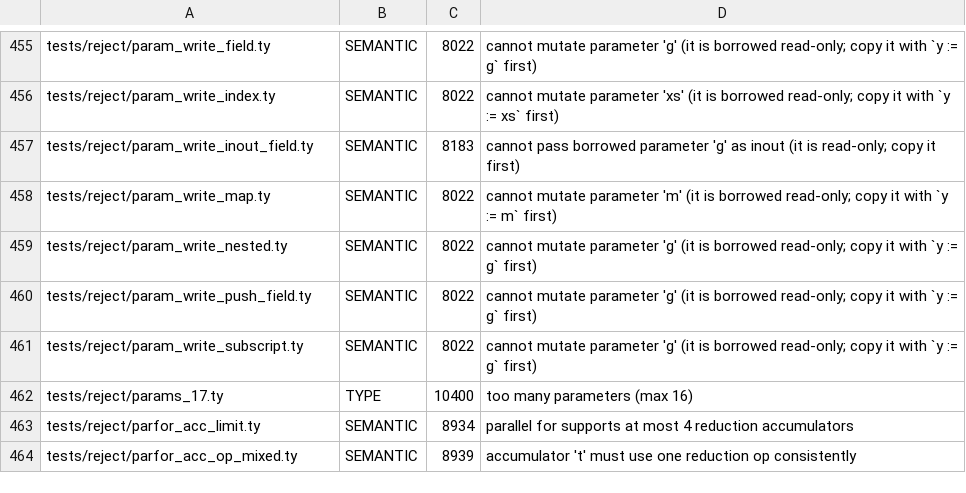
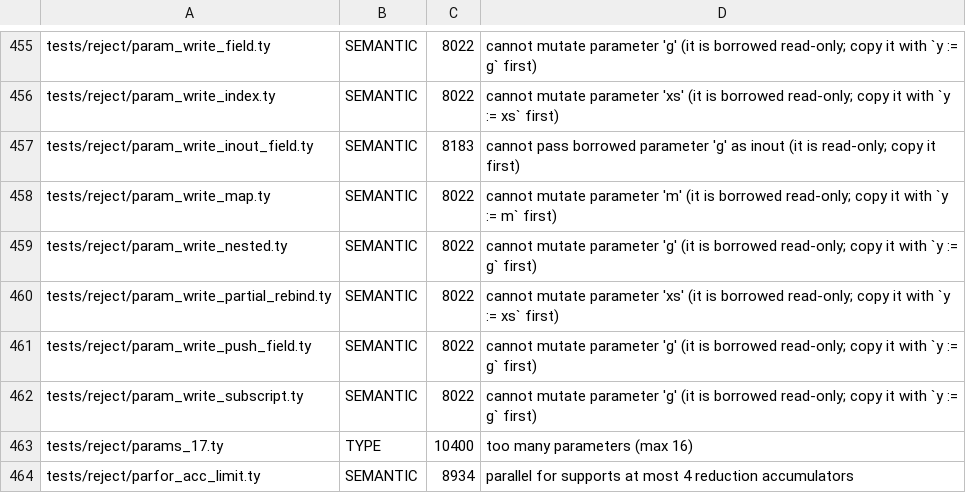
Before and after one commit to StefanVonRanda/tycho, a TSV file: compiler/reject_class.tsv, drawn as a sheet; only a part is shown, gaps mark what is left out; the shorter side is filled out with more unchanged rows.

Commit message:
Let writes through a read-only parameter after a whole rebind
033b7dc2 (_ro_write) refused `r.payload[0] = 77` after `r = Record(...)` in
tests/fixtures/field_rebuild.src, so `make test` failed in
tests/field_rebuild.sh. §15.2 permits rebinding the parameter, and the
emitter copies on that assignment (`h_r = tycho_arr_int_copy(&_scope, ...)`
or a call result already copied into the scope), so after it the parameter
is the callee's own value: checked with the pre-033b7dc2 compiler, the
caller's value is unchanged, ASan clean, for `xs = ys`, `xs = f(xs)`,
`r = q`, `m = m`, a slice, and push/pop/inout/delete after the rebind.

The rule rides the existing close(h) block marks (tcheck.ty@_shut_mark,
src/tychoc.c@shut_mark): a statement `p = e` whose p is a read-only
parameter records p's var index in `rebd` for the rest of its block, and
_tblock / _value_type restore it with `shut`. _ro_root, and through it
_ro_param, treat a recorded parameter as writable. A rebind inside an `if`
or `match` arm or a loop body ends with that block, so nothing after it is
freed; a write before the rebind is still refused.

Checked: make test passes (1193/0). --emit-c verdicts from pre-033b7dc2,
HEAD and this tychoc1 over the 754 entry points plus every
tests/fixtures/*.src: HEAD differed from pre only on field_rebuild.src
(and struct_field_realloc.ty, fixed by 9614fc88); this compiler differs
from pre only on struct_field_realloc.ty. The script lanes outside make
test with embedded programs also pass (fixpoint via make fixpoint-check;
json-conformance skips without its corpus; release/wine/ios/glibc/wiki
not run). The C for all 76 examples is byte-identical to HEAD. All ten
tests/reject/param_write_* are refused. New: tests/param_rebind_write.ty
(accept) and tests/reject/param_write_partial_rebind.ty (rebind in an if
arm, write after: refused). Counts: n_acc 329->330, SEMANTIC 335->336,
tr 685->686, cc_exp 677->678, EXPECT 1671->1673, architecture.md lines.

```diff
--- a/compiler/reject_class.tsv
+++ b/compiler/reject_class.tsv
@@ -459,2 +459,3 @@ tests/reject/param_write_map.ty	SEMANTIC	8022	cannot mutate parameter 'm' (it is
 tests/reject/param_write_nested.ty	SEMANTIC	8022	cannot mutate parameter 'g' (it is borrowed read-only; copy it with `y := g` first)
+tests/reject/param_write_partial_rebind.ty	SEMANTIC	8022	cannot mutate parameter 'xs' (it is borrowed read-only; copy it with `y := xs` first)
 tests/reject/param_write_push_field.ty	SEMANTIC	8022	cannot mutate parameter 'g' (it is borrowed read-only; copy it with `y := g` first)
```
Also changed, not shown: 9 other files.
